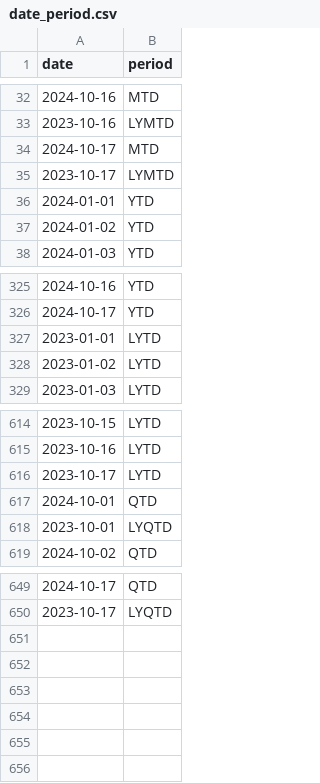
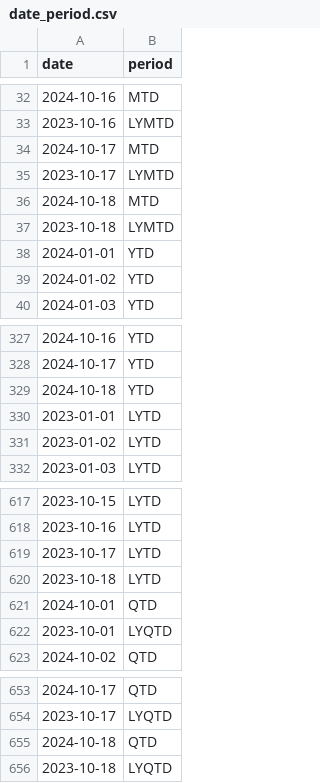
Before and after one commit to flowbytedev/data, a CSV file: date/date_period/date_period.csv, drawn as a sheet; only a part is shown, gaps mark what is left out.

Commit message:
data: update date_period dataset

```diff
--- a/date/date_period/date_period.csv
+++ b/date/date_period/date_period.csv
@@ -35,2 +35,4 @@ date,period
 2023-10-17,LYMTD
+2024-10-18,MTD
+2023-10-18,LYMTD
 2024-01-01,YTD
@@ -326,2 +328,3 @@ date,period
 2024-10-17,YTD
+2024-10-18,YTD
 2023-01-01,LYTD
@@ -616,2 +619,3 @@ date,period
 2023-10-17,LYTD
+2023-10-18,LYTD
 2024-10-01,QTD
@@ -650 +654,3 @@ date,period
 2023-10-17,LYQTD
+2024-10-18,QTD
+2023-10-18,LYQTD
```
